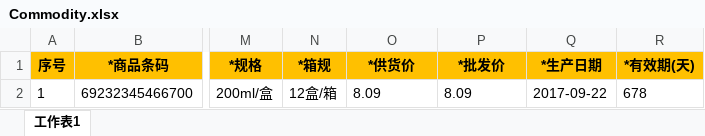
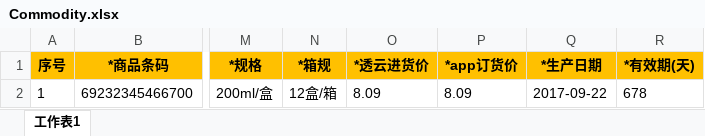
Before and after one commit to xupengfei003/shoping, an Excel workbook: src/main/resources/file/Commodity.xlsx, sheet 工作表1, drawn as a sheet; only a part is shown, gaps mark what is left out; values as stored, in another font and other column widths than the file's, no borders; the diff names each change by its address in the sheet, - before the commit and + after, or states it on an @@ line.

Commit message:
商品列表简易查询时间排序、商品列表高级查询时间排序和新增价格区间条件、批量导出简易查询时间排序、批量导出高级查询时间排序和新增价格区间条件，审核列表新增商品条码／商品名称／供应商名称查询和查询时间排序，批量导入价格名称修改，模板价格名称修改
Signed-off-by: shuaishuai.pan <shuaishuai.pan@sao.so>

```diff
--- a/src/main/resources/file/Commodity.xlsx (sheet 工作表1)
+++ b/src/main/resources/file/Commodity.xlsx (sheet 工作表1)
-O1: *供货价
+O1: *透云进货价
-P1: *批发价
+P1: *app订货价
```
Also changed, not shown: 11 other files.
